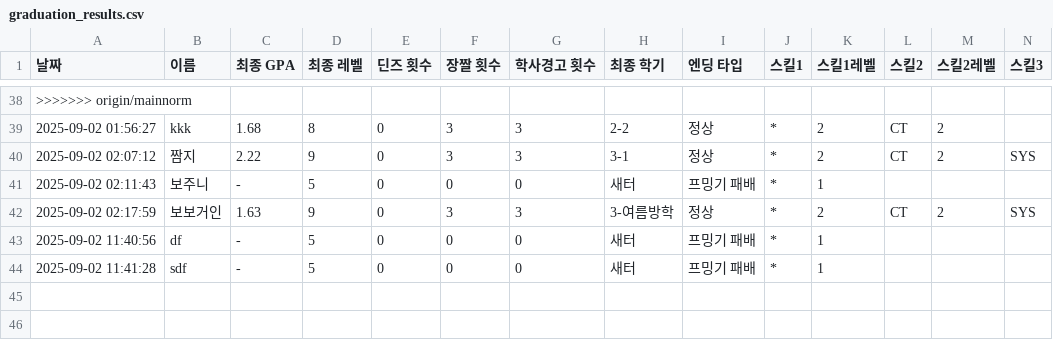
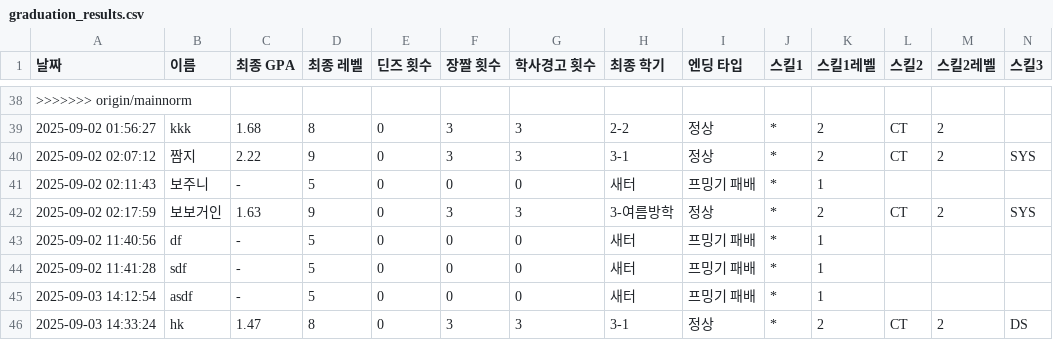
Before and after one commit to SemiWest/CSmonster, a CSV file: pys/results/graduation/graduation_results.csv, drawn as a sheet; only a part is shown, gaps mark what is left out; rows hold the shown columns only; the diff names each change by its address in the sheet, - before the commit and + after, or states it on an @@ line.

```diff
--- a/pys/results/graduation/graduation_results.csv
+++ b/pys/results/graduation/graduation_results.csv
+row 45: 2025-09-03 14:12:54 | asdf | - | 5 | 0 | 0 | 0 | 새터 | 프밍기 패배 | * | 1
+row 46: 2025-09-03 14:33:24 | hk | 1.47 | 8 | 0 | 3 | 3 | 3-1 | 정상 | * | 2 | CT | 2 | DS
```
Also changed, not shown: 35 other files.
